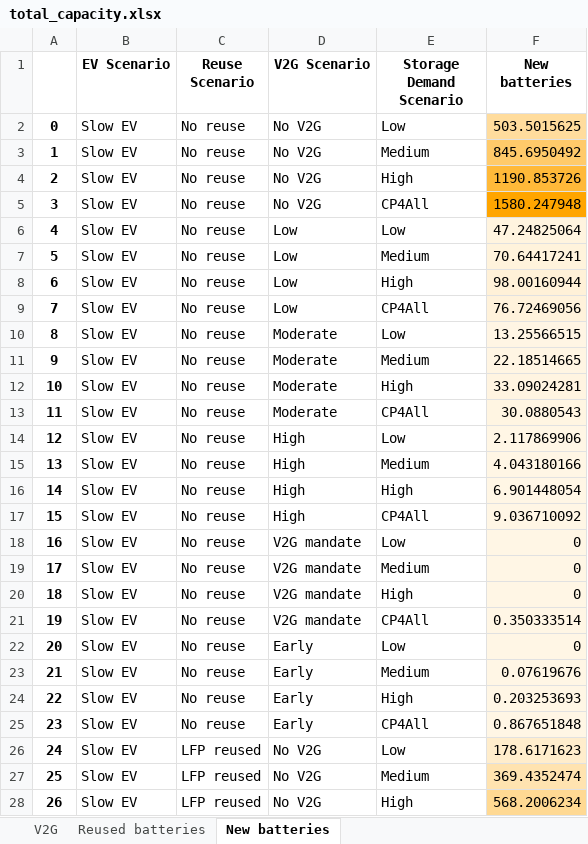
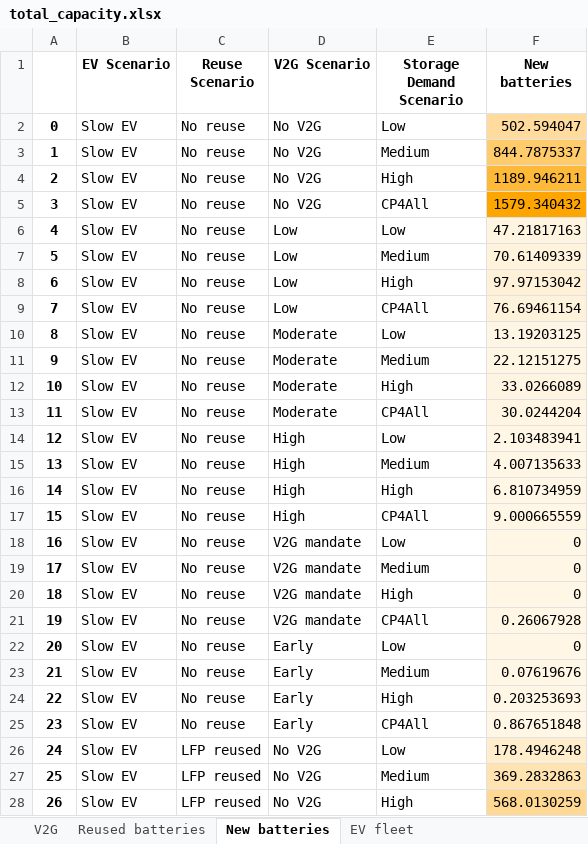
Before and after one commit to fernaag/V2G_in_EU, an Excel workbook: results/Manuscript/total_capacity.xlsx, sheet New batteries, drawn as a sheet; only a part is shown; values as stored, in another font and other column widths than the file's, no borders; the diff covers the shown part only; the diff names each change by its address in the sheet, - before the commit and + after, or states it on an @@ line.

Commit message:
Added total fleet numbers and fixed multi

```diff
--- a/results/Manuscript/total_capacity.xlsx (sheet New batteries)
+++ b/results/Manuscript/total_capacity.xlsx (sheet New batteries)
+sheet tab: EV fleet
-F2 (New batteries): 503.5015625
+F2 (New batteries): 502.594047
-F3 (New batteries): 845.6950492
+F3 (New batteries): 844.7875337
-F4 (New batteries): 1190.853726
+F4 (New batteries): 1189.946211
-F5 (New batteries): 1580.247948
+F5 (New batteries): 1579.340432
-F6 (New batteries): 47.24825064
+F6 (New batteries): 47.21817163
-F7 (New batteries): 70.64417241
+F7 (New batteries): 70.61409339
-F8 (New batteries): 98.00160944
+F8 (New batteries): 97.97153042
-F9 (New batteries): 76.72469056
+F9 (New batteries): 76.69461154
-F10 (New batteries): 13.25566515
+F10 (New batteries): 13.19203125
-F11 (New batteries): 22.18514665
+F11 (New batteries): 22.12151275
-F12 (New batteries): 33.09024281
+F12 (New batteries): 33.0266089
-F13 (New batteries): 30.0880543
+F13 (New batteries): 30.0244204
-F14 (New batteries): 2.117869906
+F14 (New batteries): 2.103483941
-F15 (New batteries): 4.043180166
+F15 (New batteries): 4.007135633
-F16 (New batteries): 6.901448054
+F16 (New batteries): 6.810734959
-F17 (New batteries): 9.036710092
+F17 (New batteries): 9.000665559
-F21 (New batteries): 0.350333514
+F21 (New batteries): 0.26067928
-F26 (New batteries): 178.6171623
+F26 (New batteries): 178.4946248
-F27 (New batteries): 369.4352474
+F27 (New batteries): 369.2832863
-F28 (New batteries): 568.2006234
+F28 (New batteries): 568.0130259
```
Also changed, not shown: 43 edited cells elsewhere in this sheet, sheet V2G, sheet Reused batteries, results/Manuscript/material_use.xlsx, results/Manuscript/scenario_comparison_table.xlsx, 7 other files.
